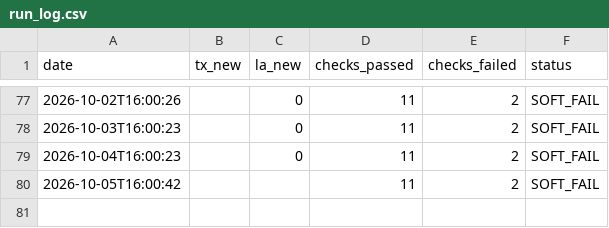
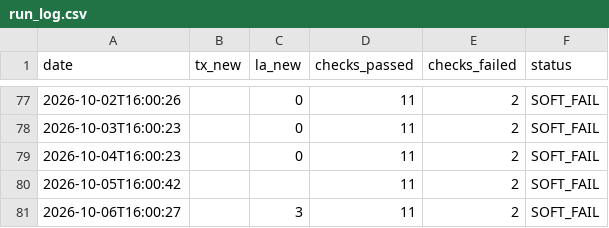
Before and after one commit to mapmaticsgis-maker/gis-permit-intel, a CSV file: data/run_log.csv, drawn as a sheet; only a part is shown, gaps mark what is left out; the diff names each change by its address in the sheet, - before the commit and + after, or states it on an @@ line.

```diff
--- a/data/run_log.csv
+++ b/data/run_log.csv
+row 81: 2026-10-06T16:00:27 |  | 3 | 11 | 2 | SOFT_FAIL
```
Also changed, not shown: data/la/ledger.csv, data/la/master.csv, 5 other files.
